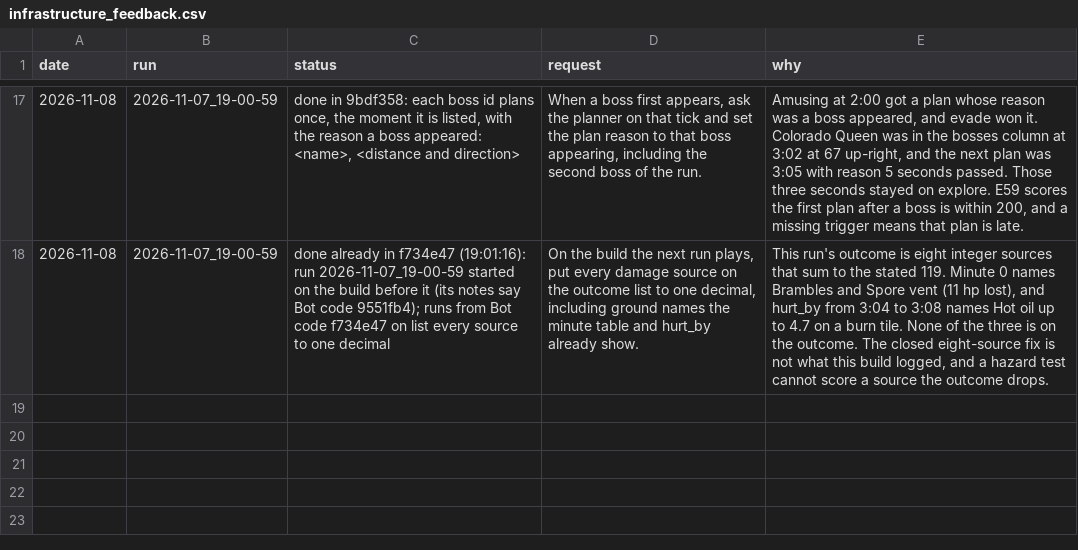
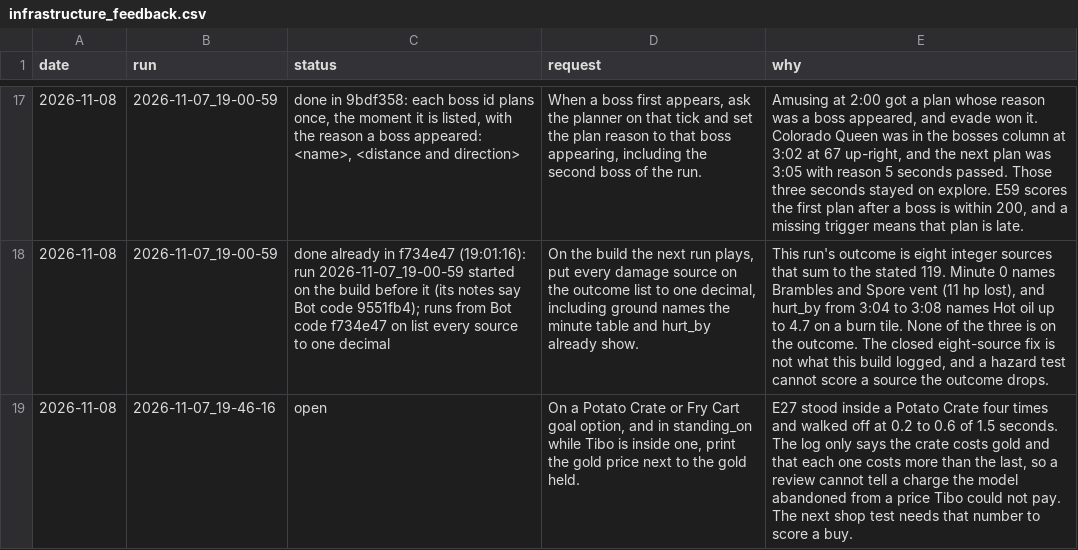
Before and after one commit to smirea/tibobit, a CSV file: gameplay/infrastructure_feedback.csv, drawn as a sheet; only a part is shown, gaps mark what is left out; the diff names each change by its address in the sheet, - before the commit and + after, or states it on an @@ line.

```diff
--- a/gameplay/infrastructure_feedback.csv
+++ b/gameplay/infrastructure_feedback.csv
+row 19: 2026-11-08 | 2026-11-07_19-46-16 | open | On a Potato Crate or Fry Cart goal option, and in standing_on while Tibo is inside one, print the gold price next to the gold held. | E27 stood inside a Potato Crate four times and walked off at 0.2 to 0.6 of 1.5 seconds. The log only says the crate costs gold and that each one costs more than the last, so a review cannot tell a charge the model abandoned from a price Tibo could not pay. The next shop test needs that number to score a buy.
```
Also changed, not shown: gameplay/beliefs.csv, gameplay/experiments.csv, 1 other file.
